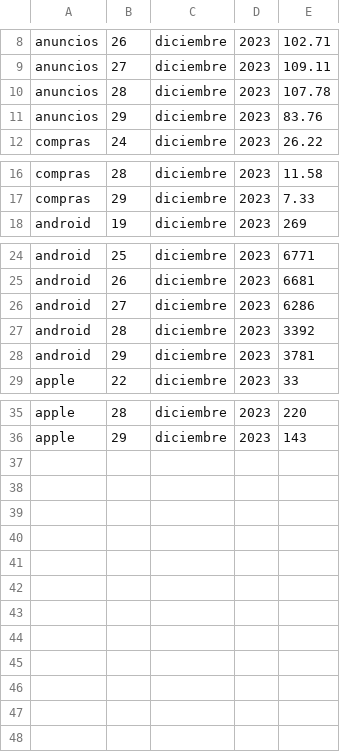
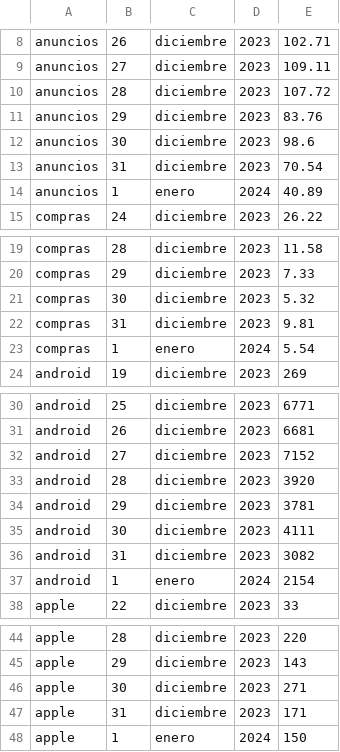
Before and after one commit to Arakuma-Studio/arakuma-studio.github.io, a CSV file: StatsData/com.ArakumaStudio.TurboAmigo/turboArakuma.csv, drawn as a sheet; only a part is shown, gaps mark what is left out.

Commit message:
Update turboArakuma.csv

```diff
--- a/StatsData/com.ArakumaStudio.TurboAmigo/turboArakuma.csv
+++ b/StatsData/com.ArakumaStudio.TurboAmigo/turboArakuma.csv
@@ -9,4 +9,7 @@ anuncios,26,diciembre,2023,102.71
 anuncios,27,diciembre,2023,109.11
-anuncios,28,diciembre,2023,107.78
+anuncios,28,diciembre,2023,107.72
 anuncios,29,diciembre,2023,83.76
+anuncios,30,diciembre,2023,98.6
+anuncios,31,diciembre,2023,70.54
+anuncios,1,enero,2024,40.89
 compras,24,diciembre,2023,26.22
@@ -17,2 +20,5 @@ compras,28,diciembre,2023,11.58
 compras,29,diciembre,2023,7.33
+compras,30,diciembre,2023,5.32
+compras,31,diciembre,2023,9.81
+compras,1,enero,2024,5.54
 android,19,diciembre,2023,269
@@ -25,5 +31,8 @@ android,25,diciembre,2023,6771
 android,26,diciembre,2023,6681
-android,27,diciembre,2023,6286
-android,28,diciembre,2023,3392
+android,27,diciembre,2023,7152
+android,28,diciembre,2023,3920
 android,29,diciembre,2023,3781
+android,30,diciembre,2023,4111
+android,31,diciembre,2023,3082
+android,1,enero,2024,2154
 apple,22,diciembre,2023,33
@@ -36 +45,4 @@ apple,28,diciembre,2023,220
 apple,29,diciembre,2023,143
+apple,30,diciembre,2023,271
+apple,31,diciembre,2023,171
+apple,1,enero,2024,150
```
